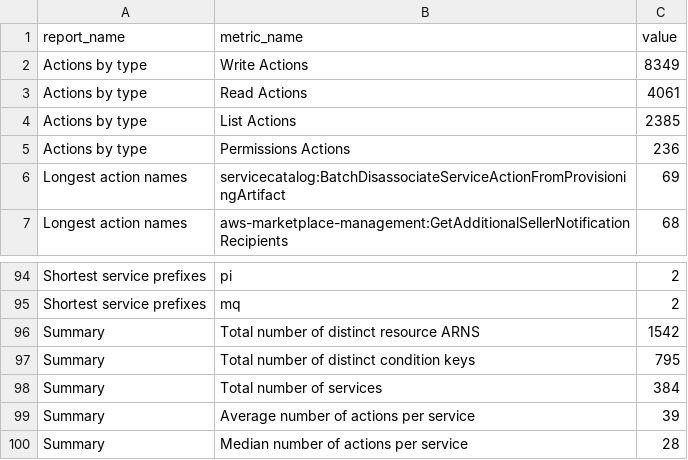
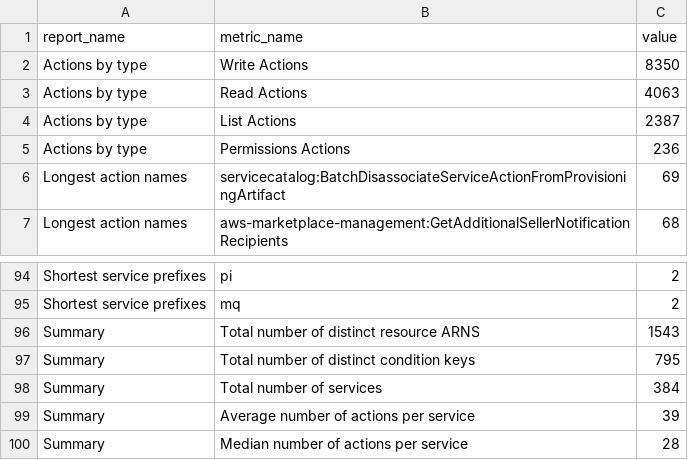
Before and after one commit to tobilg/aws-iam-data, a CSV file: data/csv/reports.csv, drawn as a sheet; only a part is shown, gaps mark what is left out.

```diff
--- a/data/csv/reports.csv
+++ b/data/csv/reports.csv
@@ -1,5 +1,5 @@
 report_name,metric_name,value
-Actions by type,Write Actions,8349
-Actions by type,Read Actions,4061
-Actions by type,List Actions,2385
+Actions by type,Write Actions,8350
+Actions by type,Read Actions,4063
+Actions by type,List Actions,2387
 Actions by type,Permissions Actions,236
@@ -95,3 +95,3 @@ Shortest service prefixes,pi,2
 Shortest service prefixes,mq,2
-Summary,Total number of distinct resource ARNS,1542
+Summary,Total number of distinct resource ARNS,1543
 Summary,Total number of distinct condition keys,795
```
Also changed, not shown: data/csv/aws_actions_condition_keys.csv, data/csv/aws_actions_dependant_actions.csv, 17 other files.
